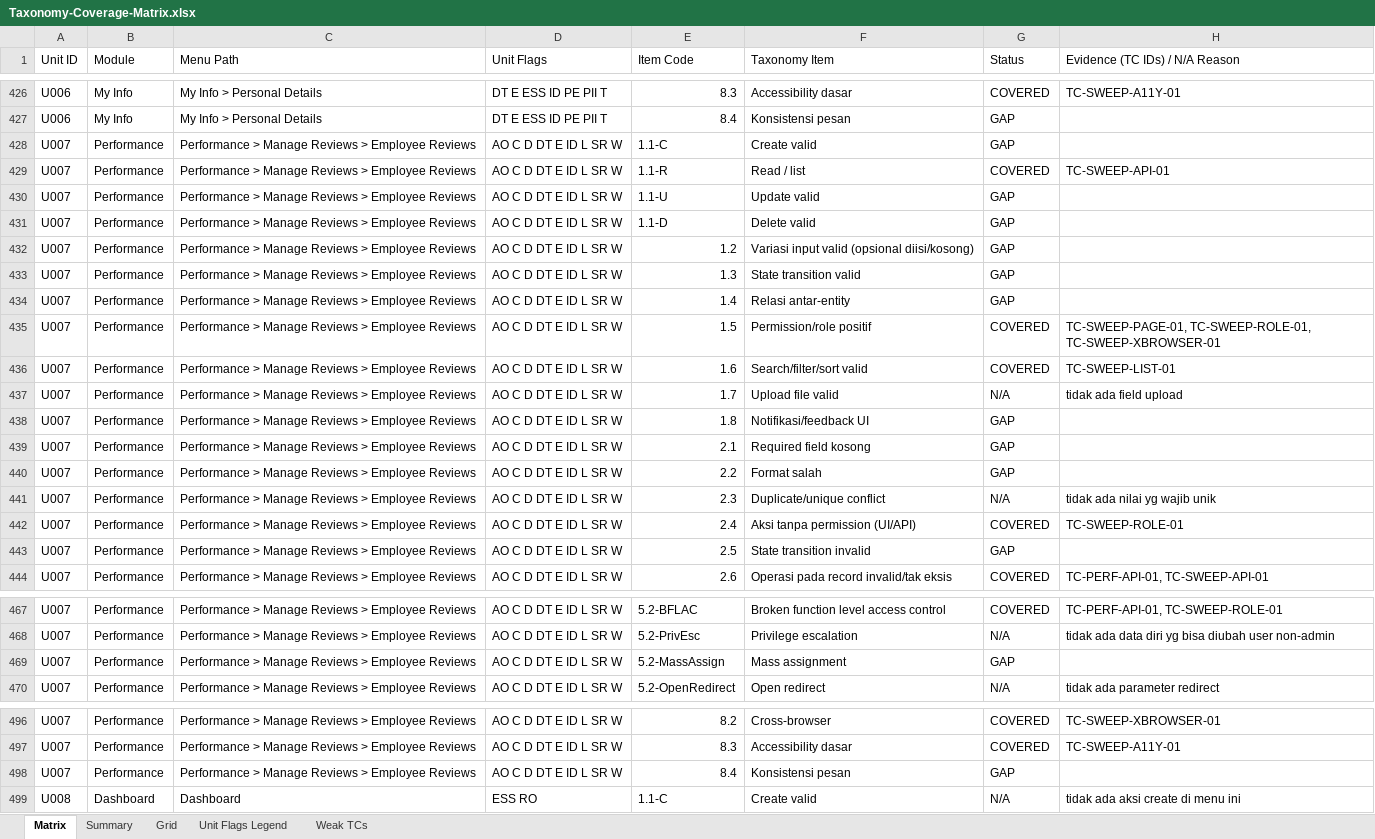
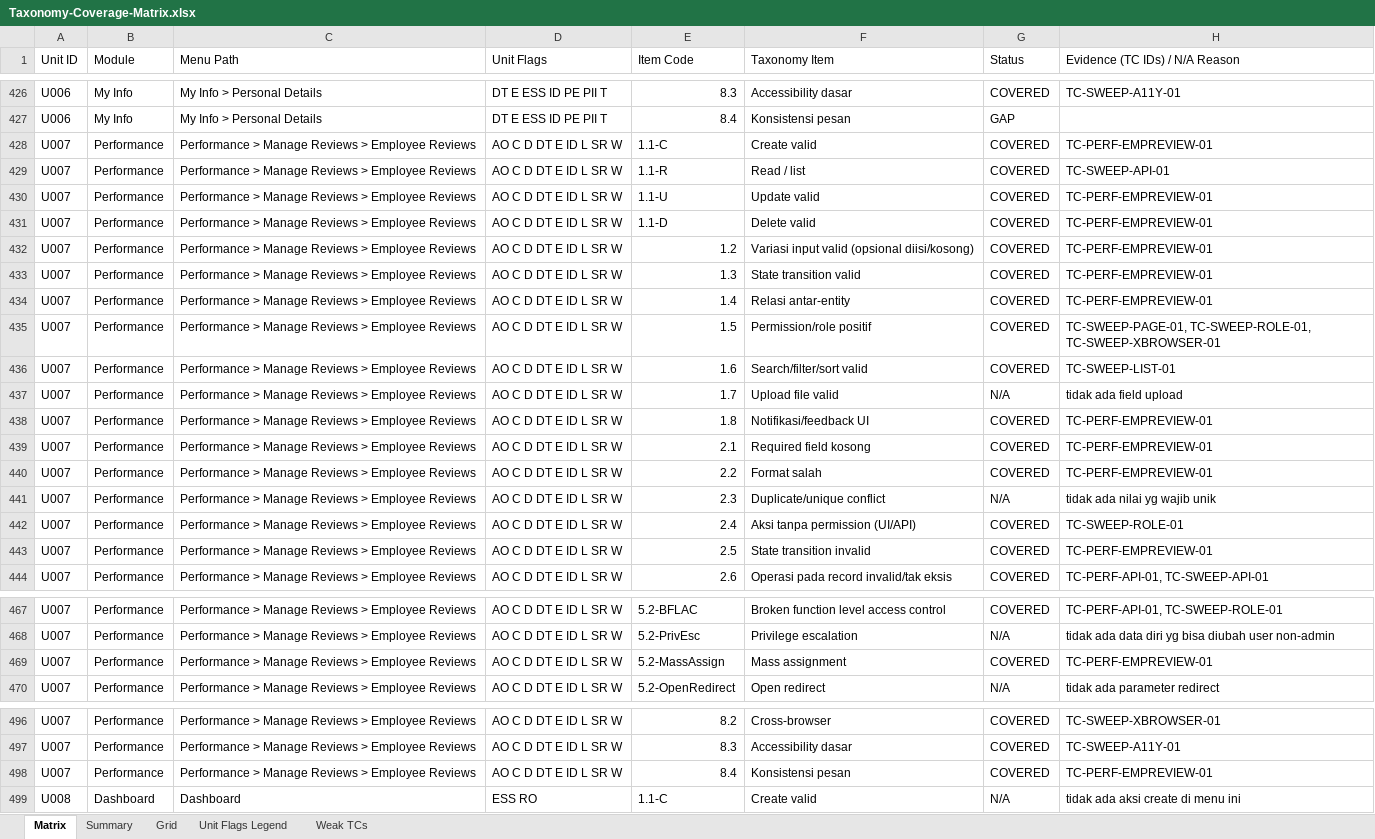
Before and after one commit to arsalwildan15/qa-portofolio, an Excel workbook: docs/Taxonomy-Coverage-Matrix.xlsx, sheet Matrix, drawn as a sheet; only a part is shown, gaps mark what is left out; values as stored, in another font and other column widths than the file's, no cell formats; the diff covers the shown part only; the diff names each change by its address in the sheet, - before the commit and + after, or states it on an @@ line.

Commit message:
Performance: close Employee Reviews, no bug (81.2% -> 87.2%)
TC-PERF-EMPREVIEW-01 closes Employee Reviews (U007) entirely except the
already-proven-structural 5.1-SQLi/5.1-XSS-Reflected. This page is a
pure search view reviewers use to find reviews to evaluate -- confirmed
live it has no Add button and no edit/delete icons, and every mutating
HTTP method (POST/PUT/DELETE) returns 404/405, so every mutation-based
taxonomy code is genuinely not applicable here; the underlying review
records' full CRUD lifecycle is already covered under Manage Reviews
(U068). What's left -- optional/relation filters, date validation,
parameter strictness, no rate limiting (finding), CSRF, and UI
feedback/navigation/connection-loss/concurrency -- all pass. No bug.

Project total 81.2% -> 81.8%.

```diff
--- a/docs/Taxonomy-Coverage-Matrix.xlsx (sheet Matrix)
+++ b/docs/Taxonomy-Coverage-Matrix.xlsx (sheet Matrix)
-G428 (Status): GAP
+G428 (Status): COVERED
-H428 (Evidence (TC IDs) / N/A Reason): (empty)
+H428 (Evidence (TC IDs) / N/A Reason): TC-PERF-EMPREVIEW-01
-G430:G434 (Status): GAP
+G430:G434 (Status): COVERED
-H430:H434 (Evidence (TC IDs) / N/A Reason): (empty)
+H430:H434 (Evidence (TC IDs) / N/A Reason): TC-PERF-EMPREVIEW-01
-G438:G440 (Status): GAP
+G438:G440 (Status): COVERED
-H438:H440 (Evidence (TC IDs) / N/A Reason): (empty)
+H438:H440 (Evidence (TC IDs) / N/A Reason): TC-PERF-EMPREVIEW-01
-G443 (Status): GAP
+G443 (Status): COVERED
-H443 (Evidence (TC IDs) / N/A Reason): (empty)
+H443 (Evidence (TC IDs) / N/A Reason): TC-PERF-EMPREVIEW-01
-G469 (Status): GAP
+G469 (Status): COVERED
-H469 (Evidence (TC IDs) / N/A Reason): (empty)
+H469 (Evidence (TC IDs) / N/A Reason): TC-PERF-EMPREVIEW-01
-G498 (Status): GAP
+G498 (Status): COVERED
-H498 (Evidence (TC IDs) / N/A Reason): (empty)
+H498 (Evidence (TC IDs) / N/A Reason): TC-PERF-EMPREVIEW-01
```
Also changed, not shown: 57 edited cells elsewhere in this sheet, sheet Grid, cell formats, 5 other files.
